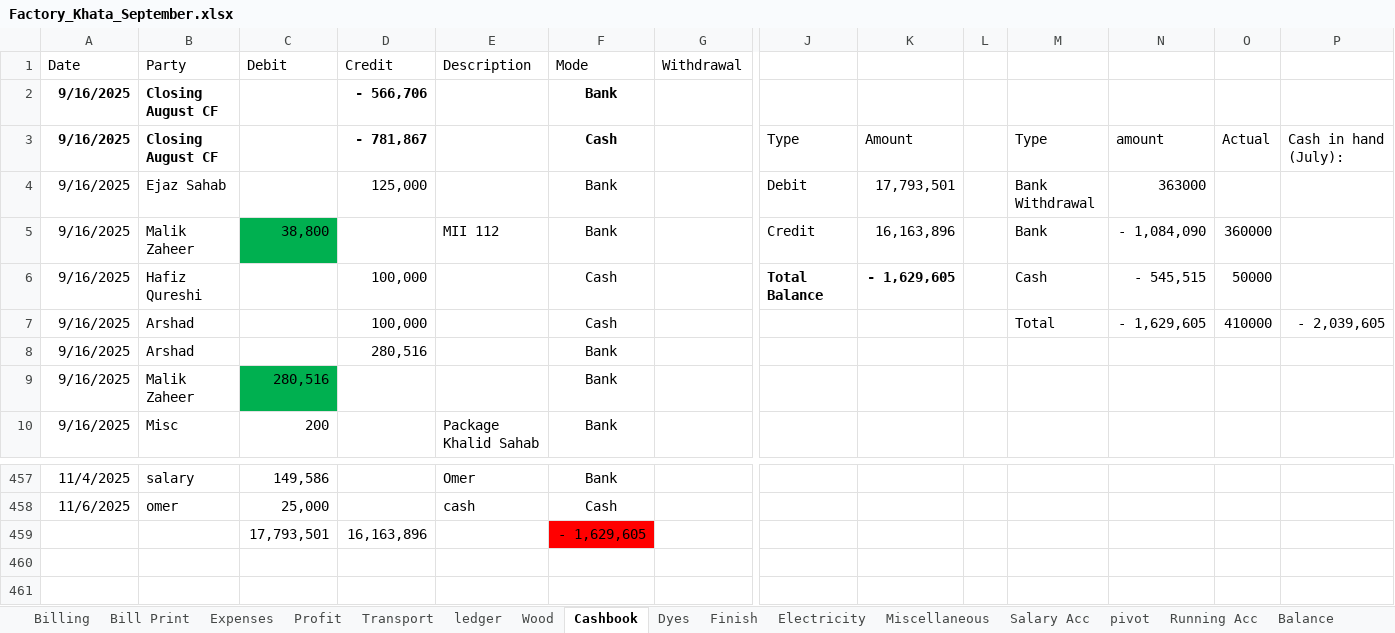
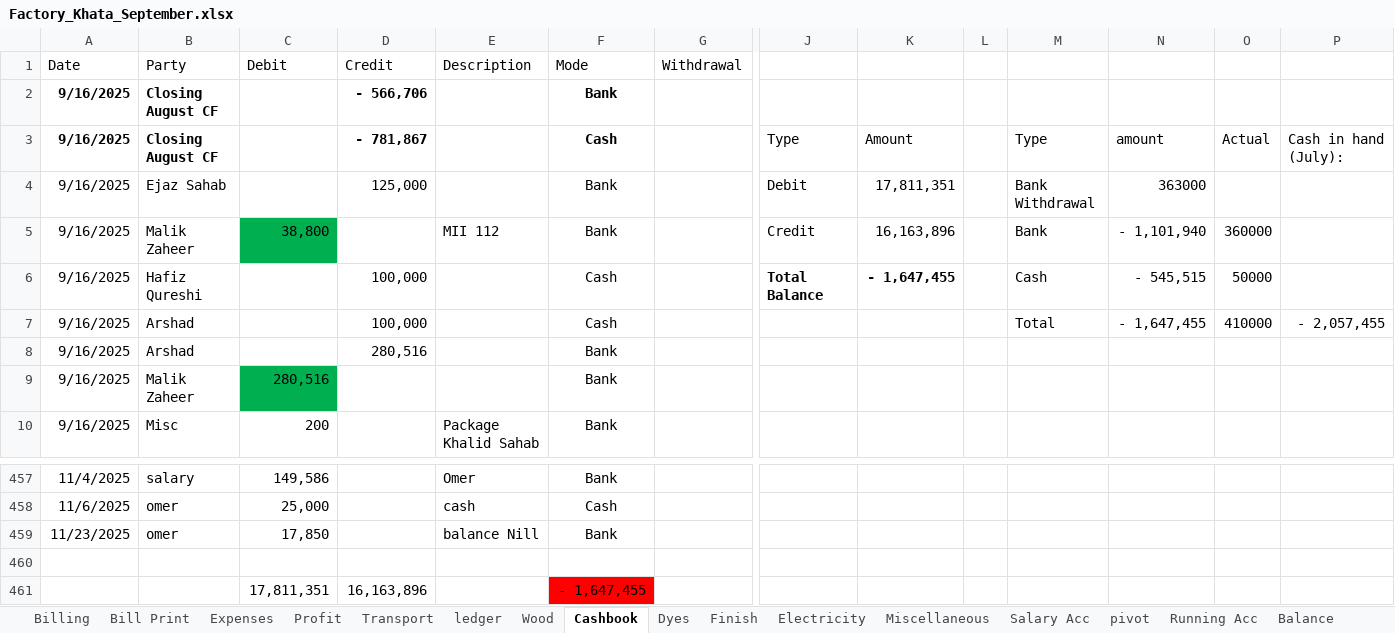
Before and after one commit to omerrazzaq4/AlHamd_Sept, an Excel workbook: Factory_Khata_September.xlsx, sheet Cashbook, drawn as a sheet; only a part is shown, gaps mark what is left out; values as stored, in another font and other column widths than the file's, no borders; charts and pictures and table styles not drawn; addresses are those after the commit; rows hold the shown columns only; the diff names each change by its address in the sheet, - before the commit and + after, or states it on an @@ line.

Commit message:
Add files via upload

```diff
--- a/Factory_Khata_September.xlsx (sheet Cashbook)
+++ b/Factory_Khata_September.xlsx (sheet Cashbook)
-K4: 17,793,501
+K4: 17,811,351
-N5: - 1,084,090
+N5: - 1,101,940
-K6: - 1,629,605
+K6: - 1,647,455
-N7: - 1,629,605
+N7: - 1,647,455
-P7: - 2,039,605
+P7: - 2,057,455
+row 459: 11/23/2025 | omer | 17,850 |  | balance Nill | Bank
-row 460:  |  | 17,793,501 | 16,163,896 |  | - 1,629,605
+row 460: (empty)
-F460 fill: #FF0000
+F460 fill: none
+row 461:  |  | 17,811,351 | 16,163,896 |  | - 1,647,455
```
Also changed, not shown: sheet Profit.
